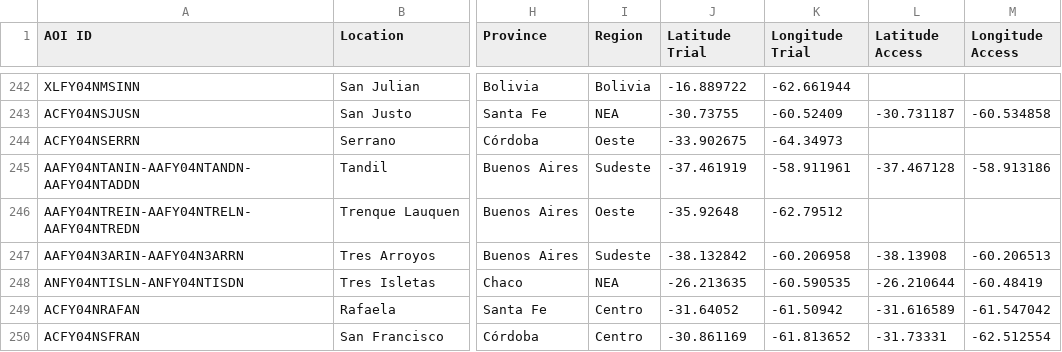
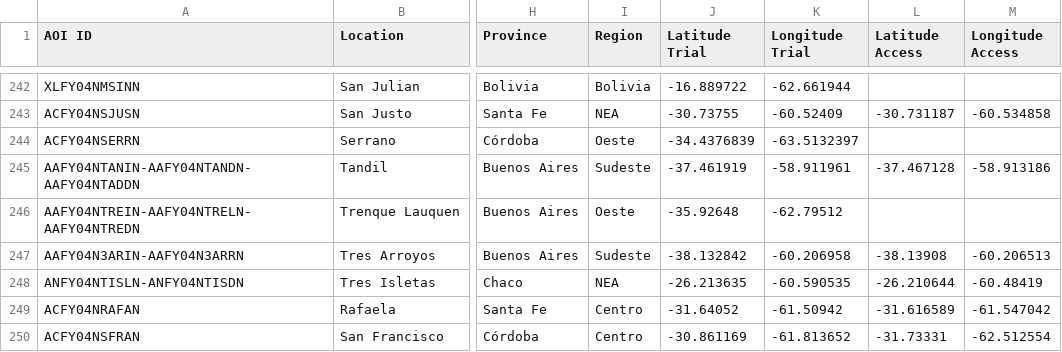
Before and after one commit to LAAR-TESTING-AR/field-trial-platform, a CSV file: Sitios_test.csv, drawn as a sheet; only a part is shown, gaps mark what is left out; the diff names each change by its address in the sheet, - before the commit and + after, or states it on an @@ line.

Commit message:
Actualizacion automatica de Sitios.csv desde SharePoint

```diff
--- a/Sitios_test.csv
+++ b/Sitios_test.csv
-J244 (Latitude Trial): -33.902675
+J244 (Latitude Trial): -34.4376839
-K244 (Longitude Trial): -64.34973
+K244 (Longitude Trial): -63.5132397
```
